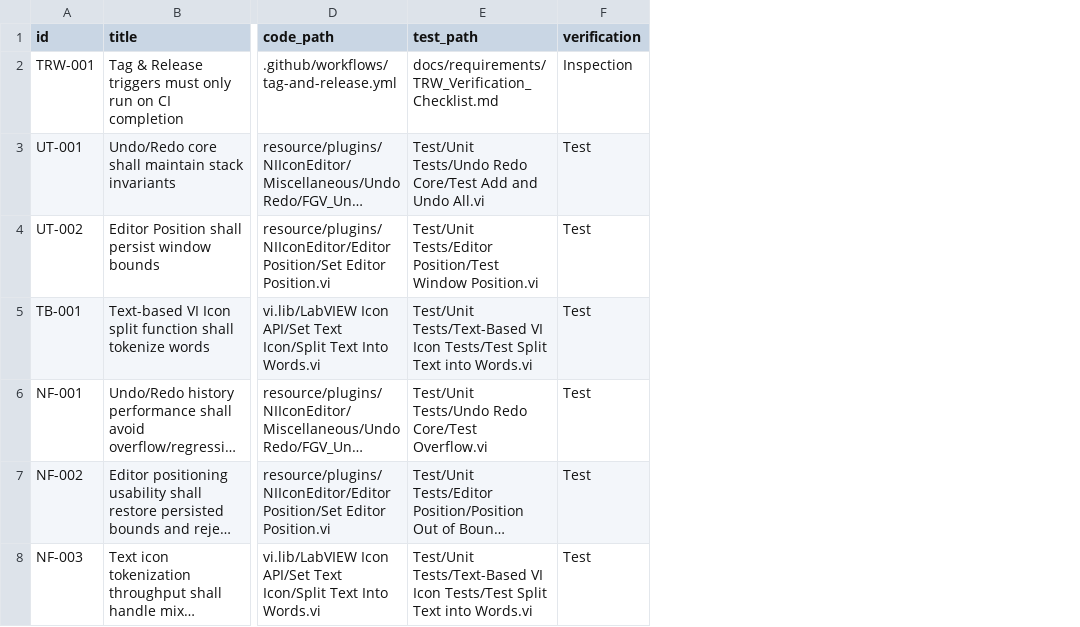
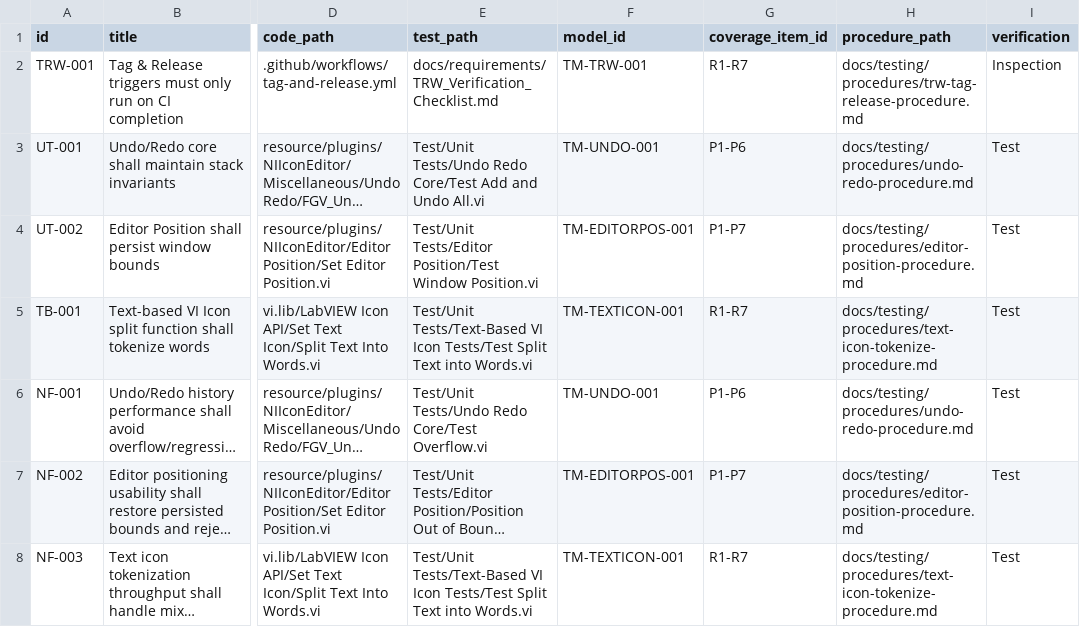
Before and after one commit to LabVIEW-Community-CI-CD/labview-icon-editor-sandbox, a CSV file: docs/requirements/rtm.csv, drawn as a sheet; only a part is shown, gaps mark what is left out; long unchanged cells end in …; the diff names each change by its address in the sheet, - before the commit and + after, or states it on an @@ line.

```diff
--- a/docs/requirements/rtm.csv
+++ b/docs/requirements/rtm.csv
+column F (model_id), rows 2-8: TM-TRW-001 | TM-UNDO-001 | TM-EDITORPOS-001 | TM-TEXTICON-001 | TM-UNDO-001 | TM-EDITORPOS-001 | TM-TEXTICON-001
+column G (coverage_item_id), rows 2-8: R1-R7 | P1-P6 | P1-P7 | R1-R7 | P1-P6 | P1-P7 | R1-R7
+column H (procedure_path), rows 2-8: docs/testing/procedures/trw-tag-release-procedure.md | docs/testing/procedures/undo-redo-procedure.md | docs/testing/procedures/editor-position-procedure.md | docs/testing/procedures/text-icon-tokenize-procedure.md | docs/testing/procedures/undo-redo-procedure.md | docs/testing/procedures/editor-position-procedure.md | docs/testing/procedures/text-icon-tokenize-procedure.md
```
Also changed, not shown: 41 other files.
